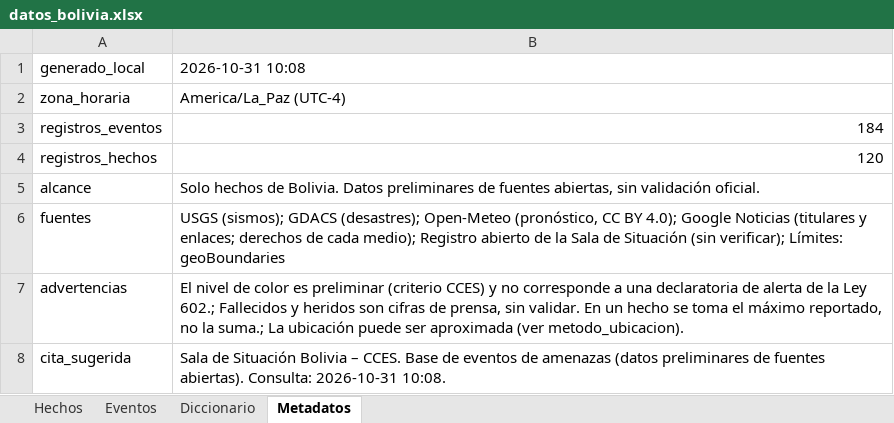
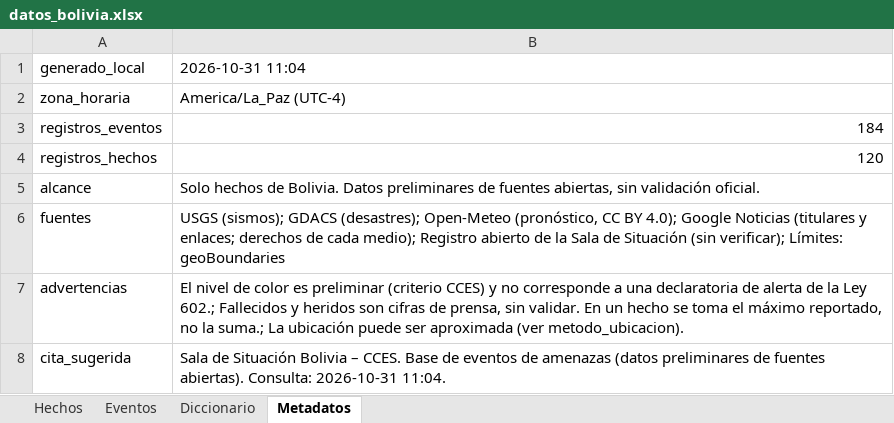
Before and after one commit to micangelarcangel-lang/sala-situacion-bolivia, an Excel workbook: docs/datos/datos_bolivia.xlsx, sheet Metadatos, drawn as a sheet; values as stored, in another font and other column widths than the file's, no borders; the diff names each change by its address in the sheet, - before the commit and + after, or states it on an @@ line.

```diff
--- a/docs/datos/datos_bolivia.xlsx (sheet Metadatos)
+++ b/docs/datos/datos_bolivia.xlsx (sheet Metadatos)
-B1: 2026-10-31 10:08
+B1: 2026-10-31 11:04
-B8: …Consulta: 2026-10-31 10:08.
+B8: …Consulta: 2026-10-31 11:04.
```
Also changed, not shown: 16 other files.
